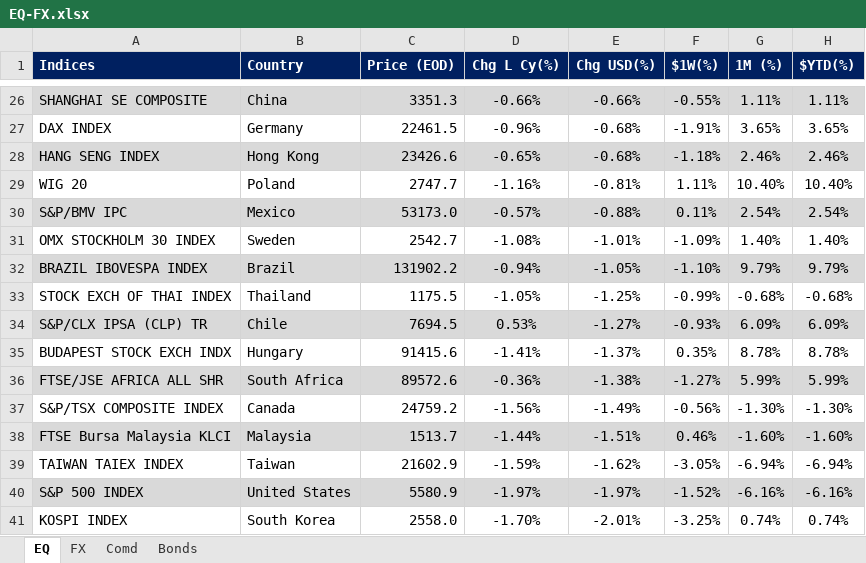
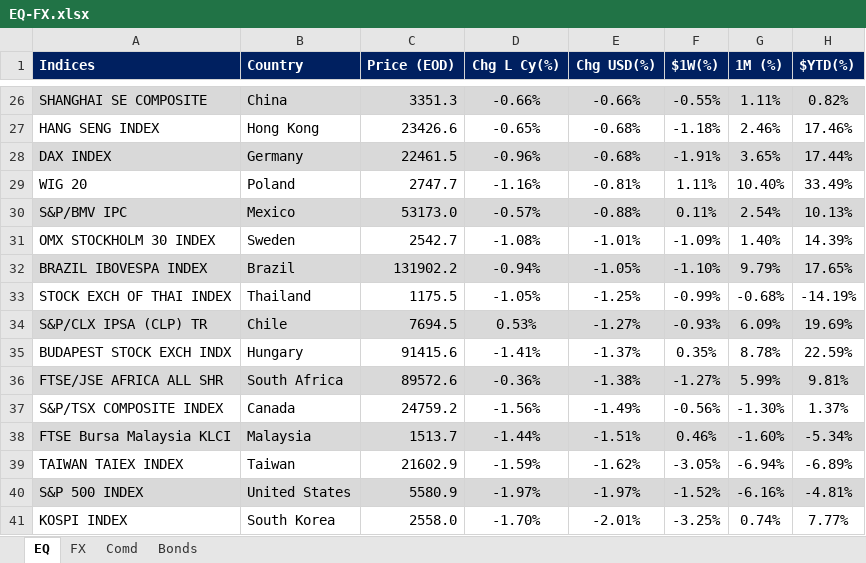
Before and after one commit to firstglobal123/fg-app, an Excel workbook: EQ-FX.xlsx, sheet EQ, drawn as a sheet; only a part is shown, gaps mark what is left out; values as stored, in another font and other column widths than the file's, no borders; conditional formats not drawn; removed rows and columns are numbered as before the commit, all else as after; the diff covers the shown part only; the diff names each change by its address in the sheet, - before the commit and + after, or states it on an @@ line.

```diff
--- a/EQ-FX.xlsx (sheet EQ)
+++ b/EQ-FX.xlsx (sheet EQ)
-H26 ($YTD(%)): 1.11%
+H26 ($YTD(%)): 0.82%
-row 27: DAX INDEX | Germany | 22461.5 | -0.96% | -0.68% | -1.91% | 3.65% | 3.65%
-A27:H27 fill: #D9D9D9
+A27:H27 fill: none
-H27 ($YTD(%)): 2.46%
+H27 ($YTD(%)): 17.46%
+row 28: DAX INDEX | Germany | 22461.5 | -0.96% | -0.68% | -1.91% | 3.65% | 17.44%
-H29 ($YTD(%)): 10.40%
+H29 ($YTD(%)): 33.49%
-H30 ($YTD(%)): 2.54%
+H30 ($YTD(%)): 10.13%
-H31 ($YTD(%)): 1.40%
+H31 ($YTD(%)): 14.39%
-H32 ($YTD(%)): 9.79%
+H32 ($YTD(%)): 17.65%
-H33 ($YTD(%)): -0.68%
+H33 ($YTD(%)): -14.19%
-H34 ($YTD(%)): 6.09%
+H34 ($YTD(%)): 19.69%
-H35 ($YTD(%)): 8.78%
+H35 ($YTD(%)): 22.59%
-H36 ($YTD(%)): 5.99%
+H36 ($YTD(%)): 9.81%
-H37 ($YTD(%)): -1.30%
+H37 ($YTD(%)): 1.37%
-H38 ($YTD(%)): -1.60%
+H38 ($YTD(%)): -5.34%
-H39 ($YTD(%)): -6.94%
+H39 ($YTD(%)): -6.89%
-H40 ($YTD(%)): -6.16%
+H40 ($YTD(%)): -4.81%
-H41 ($YTD(%)): 0.74%
+H41 ($YTD(%)): 7.77%
```
Also changed, not shown: 1 added row, 1 removed row, 24 edited cells and cell formats elsewhere in this sheet, sheet Bonds, sheet FX, formulas that keep their value.
